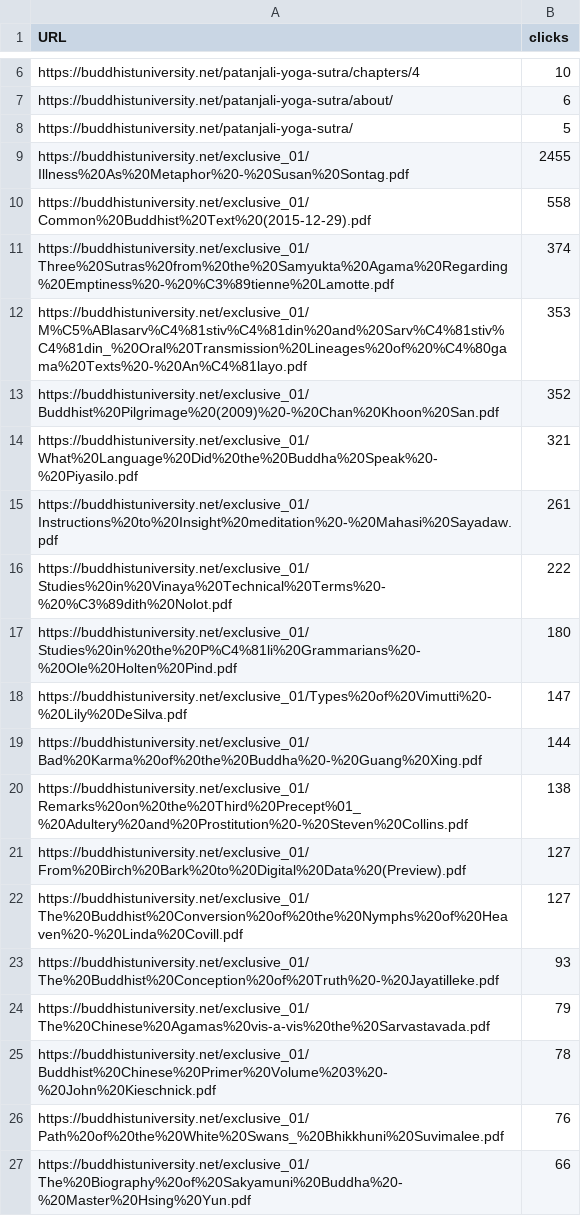
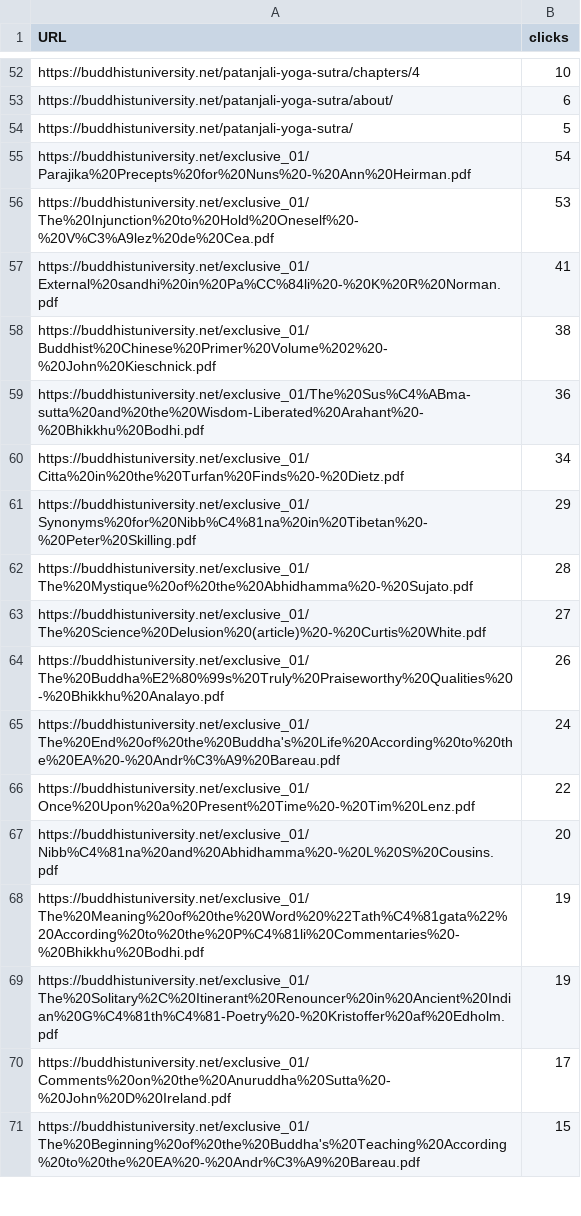
Before and after one commit to buddhist-uni/analytics, a CSV file: data/sc_data.csv, drawn as a sheet; only a part is shown, gaps mark what is left out; the shorter side is filled out with more unchanged rows; removed rows and columns are numbered as before the commit, all else as after; the diff covers the shown part only; the diff names each change by its address in the sheet, - before the commit and + after, or states it on an @@ line.

```diff
--- a/data/sc_data.csv
+++ b/data/sc_data.csv
-row 9: https://buddhistuniversity.net/exclusive_01/Illness%20As%20Metaphor%20-%20Susan%20Sontag.pdf | 2455
-row 10: https://buddhistuniversity.net/exclusive_01/Common%20Buddhist%20Text%20(2015-12-29).pdf | 558
-row 11: https://buddhistuniversity.net/exclusive_01/Three%20Sutras%20from%20the%20Samyukta%20Agama%20Regarding%20Emptiness%20-%20%C3%89tienne%20Lamotte.pdf | 374
-row 12: https://buddhistuniversity.net/exclusive_01/M%C5%ABlasarv%C4%81stiv%C4%81din%20and%20Sarv%C4%81stiv%C4%81din_%20Oral%20Transmission%20Lineages%20of%20%C4%80gama%20Texts%20-%20An%C4%81layo.pdf | 353
-row 13: https://buddhistuniversity.net/exclusive_01/Buddhist%20Pilgrimage%20(2009)%20-%20Chan%20Khoon%20San.pdf | 352
-row 14: https://buddhistuniversity.net/exclusive_01/What%20Language%20Did%20the%20Buddha%20Speak%20-%20Piyasilo.pdf | 321
-row 15: https://buddhistuniversity.net/exclusive_01/Instructions%20to%20Insight%20meditation%20-%20Mahasi%20Sayadaw.pdf | 261
-row 16: https://buddhistuniversity.net/exclusive_01/Studies%20in%20Vinaya%20Technical%20Terms%20-%20%C3%89dith%20Nolot.pdf | 222
-row 17: https://buddhistuniversity.net/exclusive_01/Studies%20in%20the%20P%C4%81li%20Grammarians%20-%20Ole%20Holten%20Pind.pdf | 180
-row 18: https://buddhistuniversity.net/exclusive_01/Types%20of%20Vimutti%20-%20Lily%20DeSilva.pdf | 147
-row 19: https://buddhistuniversity.net/exclusive_01/Bad%20Karma%20of%20the%20Buddha%20-%20Guang%20Xing.pdf | 144
-row 20: https://buddhistuniversity.net/exclusive_01/Remarks%20on%20the%20Third%20Precept%01_%20Adultery%20and%20Prostitution%20-%20Steven%20Collins.pdf | 138
-row 21: https://buddhistuniversity.net/exclusive_01/From%20Birch%20Bark%20to%20Digital%20Data%20(Preview).pdf | 127
-row 22: https://buddhistuniversity.net/exclusive_01/The%20Buddhist%20Conversion%20of%20the%20Nymphs%20of%20Heaven%20-%20Linda%20Covill.pdf | 127
-row 23: https://buddhistuniversity.net/exclusive_01/The%20Buddhist%20Conception%20of%20Truth%20-%20Jayatilleke.pdf | 93
-row 24: https://buddhistuniversity.net/exclusive_01/The%20Chinese%20Agamas%20vis-a-vis%20the%20Sarvastavada.pdf | 79
-row 25: https://buddhistuniversity.net/exclusive_01/Buddhist%20Chinese%20Primer%20Volume%203%20-%20John%20Kieschnick.pdf | 78
-row 26: https://buddhistuniversity.net/exclusive_01/Path%20of%20the%20White%20Swans_%20Bhikkhuni%20Suvimalee.pdf | 76
-row 27: https://buddhistuniversity.net/exclusive_01/The%20Biography%20of%20Sakyamuni%20Buddha%20-%20Master%20Hsing%20Yun.pdf | 66
```
Also changed, not shown: 46 added rows and 26 removed rows elsewhere in this file, 2 other files.
